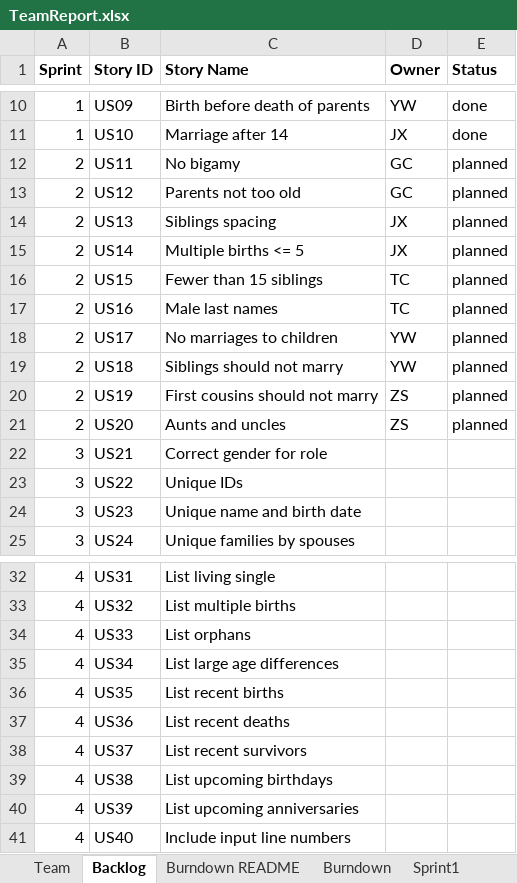
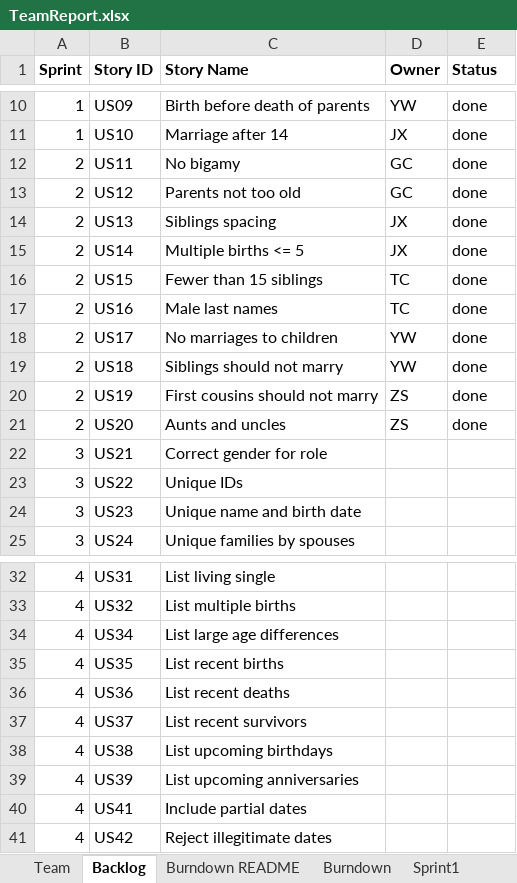
Before and after one commit to Taochai/CS-SSW-555-Group-Project, an Excel workbook: TeamReport.xlsx, sheet Backlog, drawn as a sheet; only a part is shown, gaps mark what is left out; values as stored, in another font and other column widths than the file's, no borders; removed rows and columns are numbered as before the commit, all else as after; the diff names each change by its address in the sheet, - before the commit and + after, or states it on an @@ line.

```diff
--- a/TeamReport.xlsx (sheet Backlog)
+++ b/TeamReport.xlsx (sheet Backlog)
-E12:E21 (Status): planned
+E12:E21 (Status): done
-row 34: 4 | US33 | List orphans
-B40 (Story ID): US40
+B40 (Story ID): US41
-C40 (Story Name): Include input line numbers
+C40 (Story Name): Include partial dates
+row 41: 4 | US42 | Reject illegitimate dates
```
Also changed, not shown: sheet Sprint2, 1 other file.
